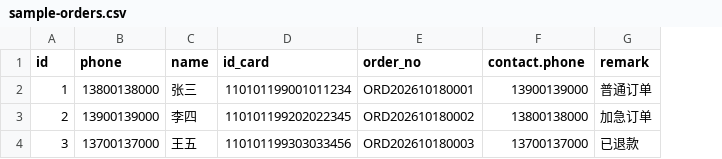
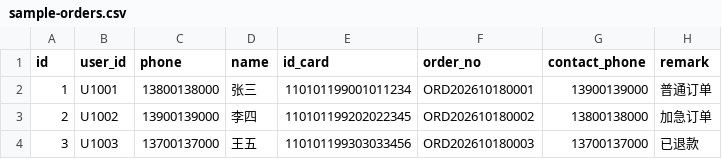
Before and after one commit to tengence-team/tengence-sanitize-sdk, a CSV file: examples/sample-orders.csv, drawn as a sheet; addresses are those after the commit; the diff names each change by its address in the sheet, - before the commit and + after, or states it on an @@ line.

Commit message:
chore: 交付前收尾——示例开箱即用、根 test 全仓、MCP 方案状态已确认
- examples：sample-orders.csv 加 user_id 列、contact.phone 扁平列改 contact_phone（修复嵌套路径与扁平列名不匹配的漏配坑）；示例配置 name mask(1/1) 改 hash（2 字姓名 mask 不脱敏/0/0 含明文）、id 声明 preserve、去非 schema 的 dryRun 字段；dry-run 验证全字段命中、unmatchedFields 空、无明文
- package.json：根 test 改为 -ws 全仓（SDK 53 + MCP 25 = 78 项，此前只跑 SDK）；补 repository/homepage
- docs/sanitize-mcp-实施方案：标题去（待确认）、Tasks 决策改已确认不做

```diff
--- a/examples/sample-orders.csv
+++ b/examples/sample-orders.csv
+column B (user_id), rows 2-4: U1001 | U1002 | U1003
-G1: contact.phone
+G1: contact_phone
```
Also changed, not shown: 3 other files.
